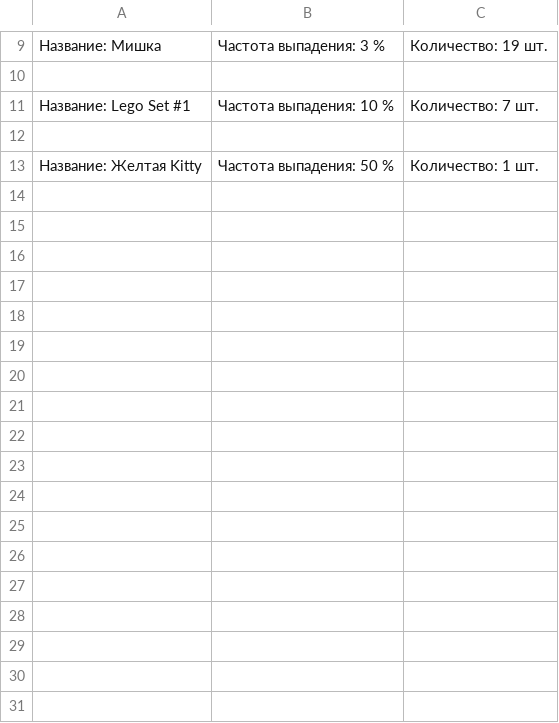
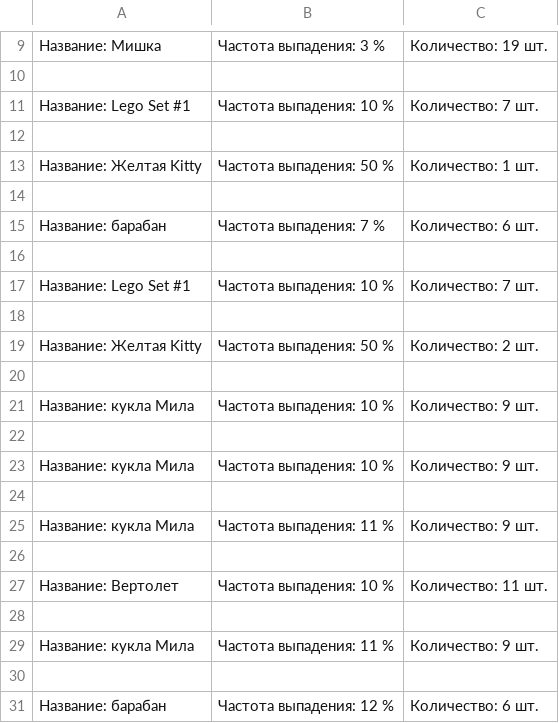
Before and after one commit to Yogin11/ToyShop, a CSV file: prizeitems.csv, drawn as a sheet; only a part is shown, gaps mark what is left out; the diff names each change by its address in the sheet, - before the commit and + after, or states it on an @@ line.

```diff
--- a/prizeitems.csv
+++ b/prizeitems.csv
+row 14: (empty)
+row 15: Название: барабан | Частота выпадения: 7 % | Количество: 6 шт.
+row 16: (empty)
+row 17: Название: Lego Set #1 | Частота выпадения: 10 % | Количество: 7 шт.
+row 18: (empty)
+row 19: Название: Желтая Kitty | Частота выпадения: 50 % | Количество: 2 шт.
+row 20: (empty)
+row 21: Название: кукла Мила | Частота выпадения: 10 % | Количество: 9 шт.
+row 22: (empty)
+row 23: Название: кукла Мила | Частота выпадения: 10 % | Количество: 9 шт.
+row 24: (empty)
+row 25: Название: кукла Мила | Частота выпадения: 11 % | Количество: 9 шт.
+row 26: (empty)
+row 27: Название: Вертолет | Частота выпадения: 10 % | Количество: 11 шт.
+row 28: (empty)
+row 29: Название: кукла Мила | Частота выпадения: 11 % | Количество: 9 шт.
+row 30: (empty)
+row 31: Название: барабан | Частота выпадения: 12 % | Количество: 6 шт.
```
Also changed, not shown: 10 other files.
